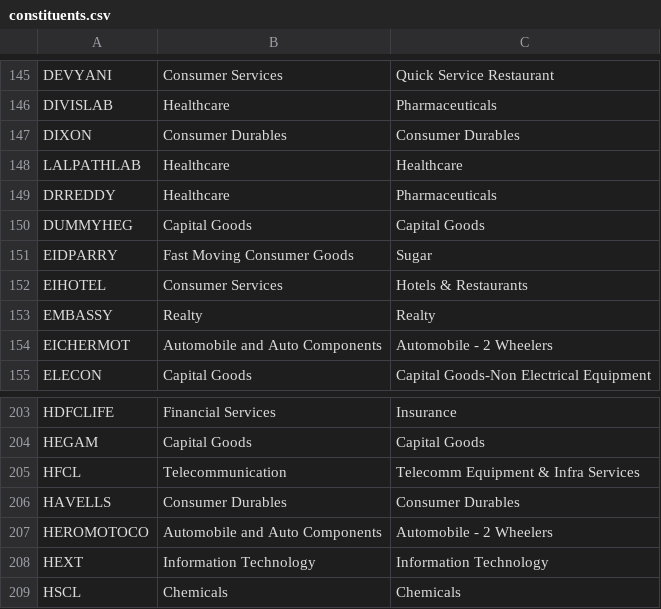
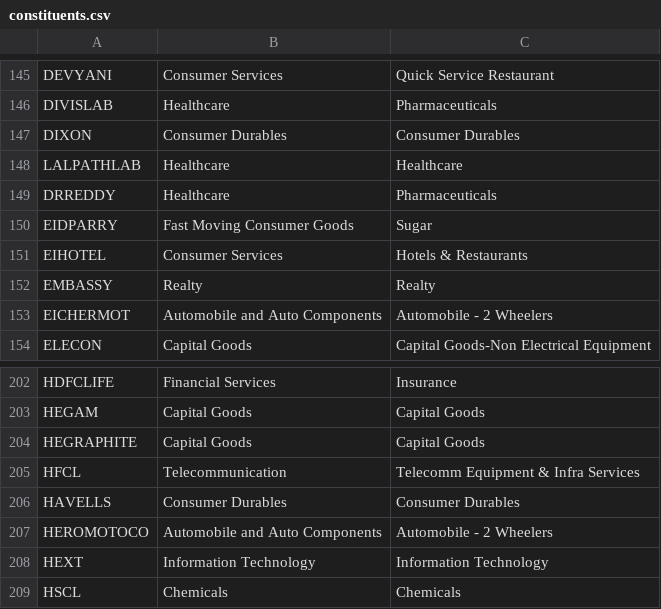
Before and after one commit to arjunbchavan1989-AB/nifty500-momentum-radar, a CSV file: constituents.csv, drawn as a sheet; only a part is shown, gaps mark what is left out; removed rows and columns are numbered as before the commit, all else as after; the diff names each change by its address in the sheet, - before the commit and + after, or states it on an @@ line.

```diff
--- a/constituents.csv
+++ b/constituents.csv
-row 150: DUMMYHEG | Capital Goods | Capital Goods
+row 204: HEGRAPHITE | Capital Goods | Capital Goods
```
Also changed, not shown: 2 other files.
